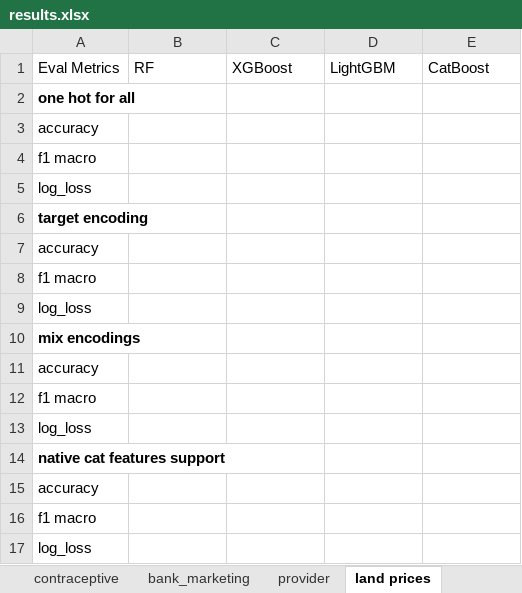
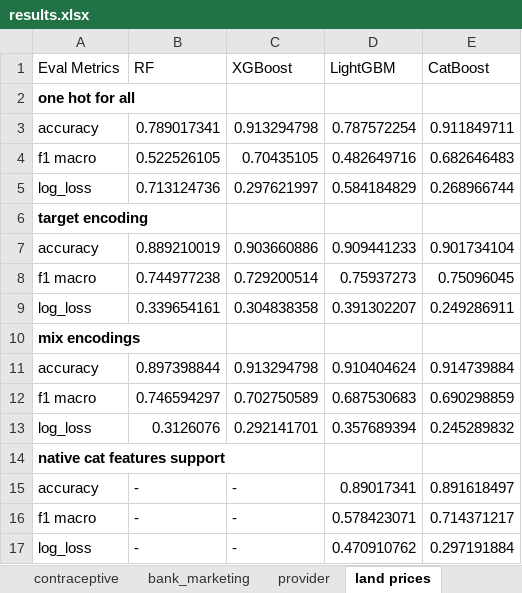
Before and after one commit to mohannishant6/MSc-Thesis, an Excel workbook: review_docs/results.xlsx, sheet land prices, drawn as a sheet; values as stored, in another font and other column widths than the file's, no borders; conditional formats not drawn; removed rows and columns are numbered as before the commit, all else as after; the diff names each change by its address in the sheet, - before the commit and + after, or states it on an @@ line.

```diff
--- a/review_docs/results.xlsx (sheet land prices)
+++ b/review_docs/results.xlsx (sheet land prices)
-row 3: accuracy
-row 4: f1 macro
-row 5: log_loss
+row 3: accuracy | 0.789017341 | 0.913294798 | 0.787572254 | 0.911849711
+row 4: f1 macro | 0.522526105 | 0.70435105 | 0.482649716 | 0.682646483
+row 5: log_loss | 0.713124736 | 0.297621997 | 0.584184829 | 0.268966744
-row 7: accuracy
-row 8: f1 macro
-row 9: log_loss
+row 7: accuracy | 0.889210019 | 0.903660886 | 0.909441233 | 0.901734104
+row 8: f1 macro | 0.744977238 | 0.729200514 | 0.75937273 | 0.75096045
+row 9: log_loss | 0.339654161 | 0.304838358 | 0.391302207 | 0.249286911
-row 11: accuracy
-row 12: f1 macro
-row 13: log_loss
+row 11: accuracy | 0.897398844 | 0.913294798 | 0.910404624 | 0.914739884
+row 12: f1 macro | 0.746594297 | 0.702750589 | 0.687530683 | 0.690298859
+row 13: log_loss | 0.3126076 | 0.292141701 | 0.357689394 | 0.245289832
-row 15: accuracy
-row 16: f1 macro
-row 17: log_loss
+row 15: accuracy | - | - | 0.89017341 | 0.891618497
+row 16: f1 macro | - | - | 0.578423071 | 0.714371217
+row 17: log_loss | - | - | 0.470910762 | 0.297191884
```
Also changed, not shown: sheet provider, sheet bank_marketing, 4 other files.
